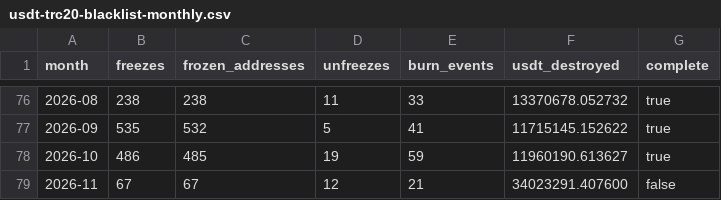
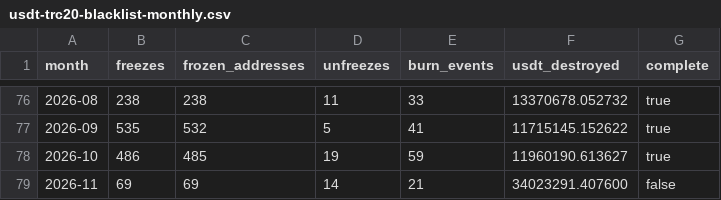
Before and after one commit to chico10117/usdt-trc20-blacklist-stats, a CSV file: data/usdt-trc20-blacklist-monthly.csv, drawn as a sheet; only a part is shown, gaps mark what is left out.

```diff
--- a/data/usdt-trc20-blacklist-monthly.csv
+++ b/data/usdt-trc20-blacklist-monthly.csv
@@ -78,2 +78,2 @@ month,freezes,frozen_addresses,unfreezes,burn_events,usdt_destroyed,complete
 2026-10,486,485,19,59,11960190.613627,true
-2026-11,67,67,12,21,34023291.407600,false
+2026-11,69,69,14,21,34023291.407600,false
```
Also changed, not shown: data/usdt-trc20-blacklist-daily.csv, 2 other files.
